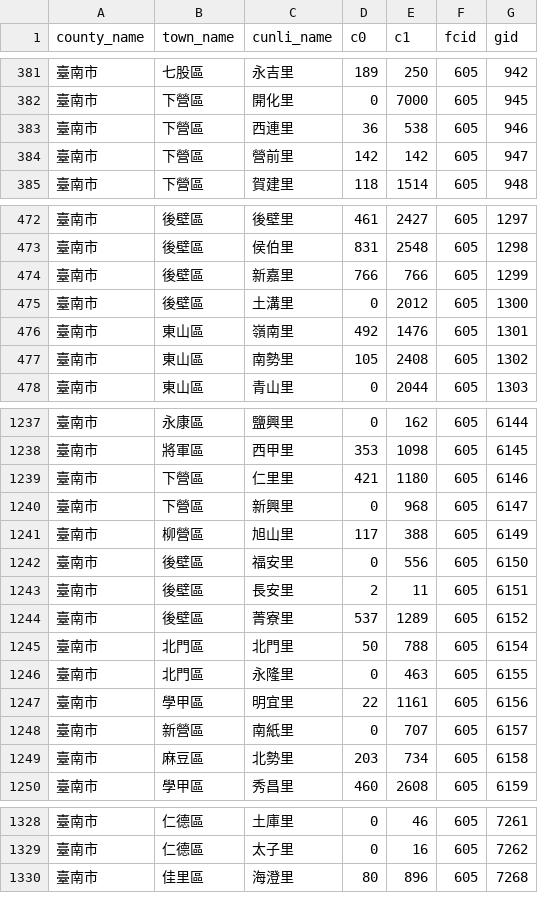
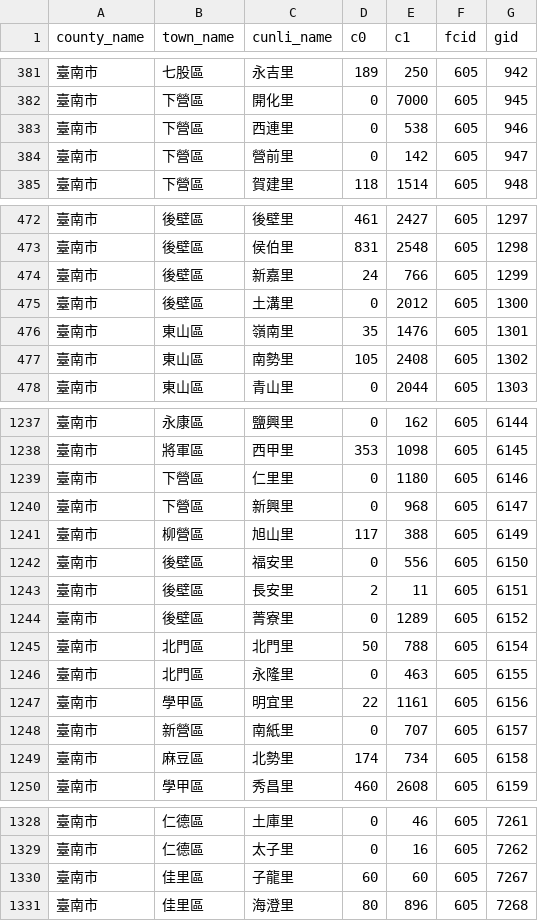
Before and after one commit to kiang/service.taipower.com.tw, a CSV file: docs/cunli.csv, drawn as a sheet; only a part is shown, gaps mark what is left out; the diff covers the shown part only.

```diff
--- a/docs/cunli.csv
+++ b/docs/cunli.csv
@@ -382,4 +382,4 @@ county_name,town_name,cunli_name,c0,c1,fcid,gid
 臺南市,下營區,開化里,0,7000,605,945
-臺南市,下營區,西連里,36,538,605,946
-臺南市,下營區,營前里,142,142,605,947
+臺南市,下營區,西連里,0,538,605,946
+臺南市,下營區,營前里,0,142,605,947
 臺南市,下營區,賀建里,118,1514,605,948
@@ -473,5 +473,5 @@ county_name,town_name,cunli_name,c0,c1,fcid,gid
 臺南市,後壁區,侯伯里,831,2548,605,1298
-臺南市,後壁區,新嘉里,766,766,605,1299
+臺南市,後壁區,新嘉里,24,766,605,1299
 臺南市,後壁區,土溝里,0,2012,605,1300
-臺南市,東山區,嶺南里,492,1476,605,1301
+臺南市,東山區,嶺南里,35,1476,605,1301
 臺南市,東山區,南勢里,105,2408,605,1302
@@ -1238,3 +1238,3 @@ county_name,town_name,cunli_name,c0,c1,fcid,gid
 臺南市,將軍區,西甲里,353,1098,605,6145
-臺南市,下營區,仁里里,421,1180,605,6146
+臺南市,下營區,仁里里,0,1180,605,6146
 臺南市,下營區,新興里,0,968,605,6147
@@ -1243,3 +1243,3 @@ county_name,town_name,cunli_name,c0,c1,fcid,gid
 臺南市,後壁區,長安里,2,11,605,6151
-臺南市,後壁區,菁寮里,537,1289,605,6152
+臺南市,後壁區,菁寮里,0,1289,605,6152
 臺南市,北門區,北門里,50,788,605,6154
@@ -1248,3 +1248,3 @@ county_name,town_name,cunli_name,c0,c1,fcid,gid
 臺南市,新營區,南紙里,0,707,605,6157
-臺南市,麻豆區,北勢里,203,734,605,6158
+臺南市,麻豆區,北勢里,174,734,605,6158
 臺南市,學甲區,秀昌里,460,2608,605,6159
@@ -1329,2 +1329,3 @@ county_name,town_name,cunli_name,c0,c1,fcid,gid
 臺南市,仁德區,太子里,0,16,605,7262
+臺南市,佳里區,子龍里,60,60,605,7267
 臺南市,佳里區,海澄里,80,896,605,7268
```
Also changed, not shown: 5 edited cells elsewhere in this file, docs/taipower.csv.
